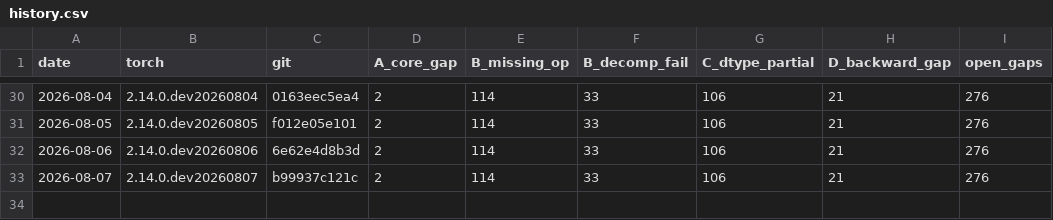
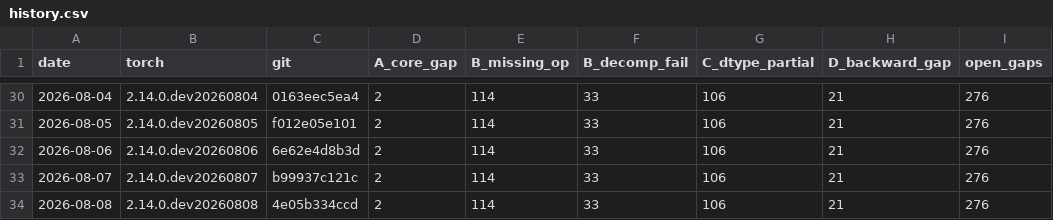
Before and after one commit to jhavukainen/mps-coverage, a CSV file: history.csv, drawn as a sheet; only a part is shown, gaps mark what is left out.

```diff
--- a/history.csv
+++ b/history.csv
@@ -33 +33,2 @@ date,torch,git,A_core_gap,B_missing_op,B_decomp_fail,C_dtype_partial,D_backward_
 2026-08-07,2.14.0.dev20260807,b99937c121c,2,114,33,106,21,276
+2026-08-08,2.14.0.dev20260808,4e05b334ccd,2,114,33,106,21,276
```
Also changed, not shown: 2 other files.
